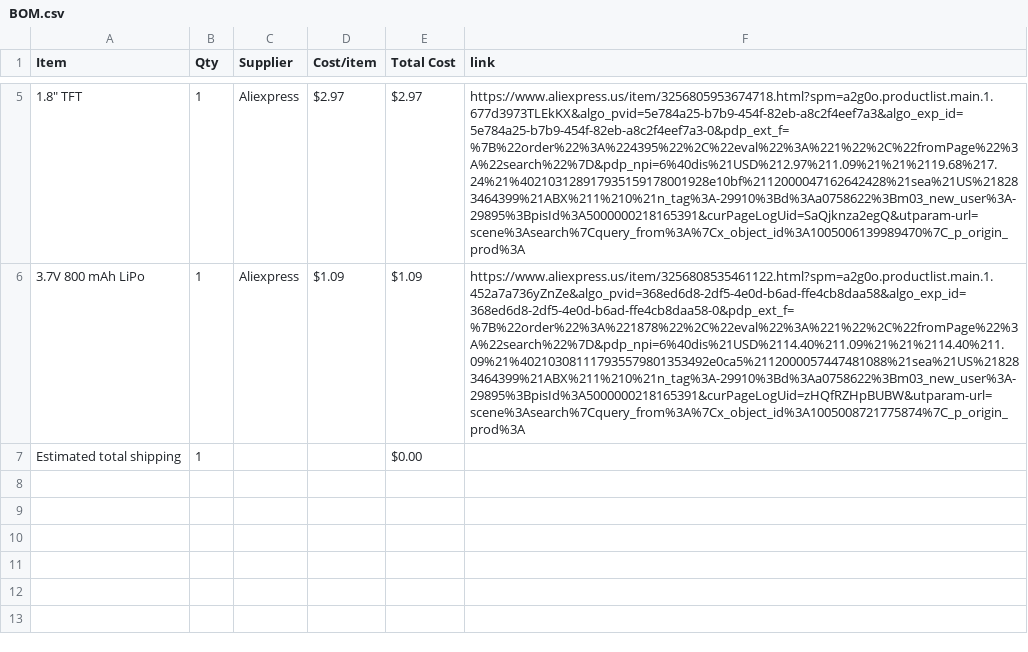
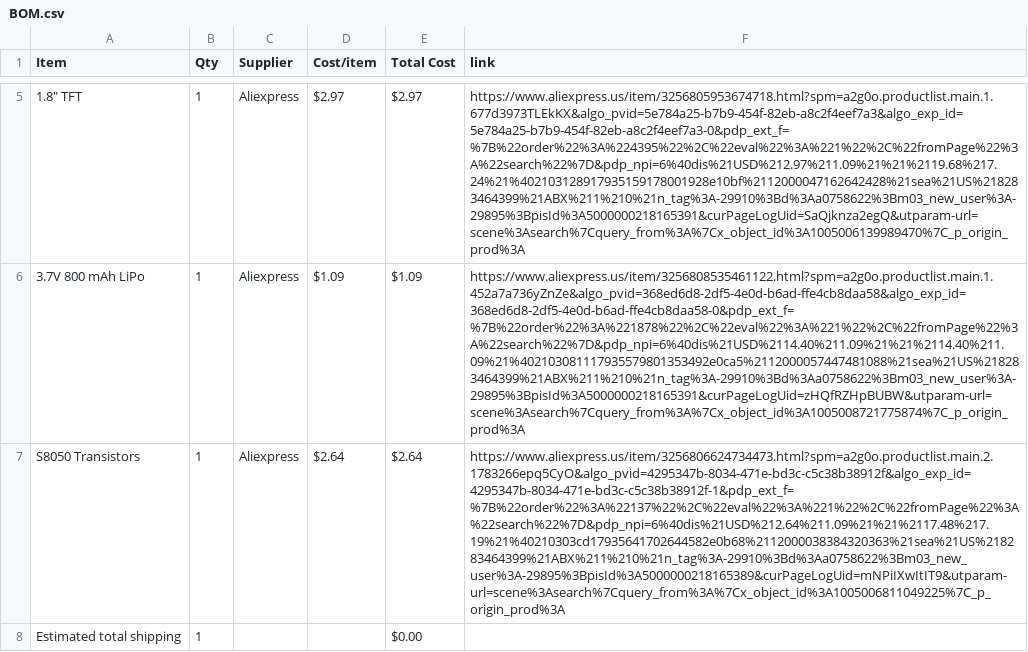
Before and after one commit to jc2216/TFTTetris, a CSV file: BOM.csv, drawn as a sheet; only a part is shown, gaps mark what is left out; the diff names each change by its address in the sheet, - before the commit and + after, or states it on an @@ line.

Commit message:
Sync Tetris from Half Life

```diff
--- a/BOM.csv
+++ b/BOM.csv
+row 7: S8050 Transistors | 1 | Aliexpress | $2.64 | $2.64 | https://www.aliexpress.us/item/3256806624734473.html?spm=a2g0o.productlist.main.2.1783266epq5CyO&algo_pvid=4295347b-8034-471e-bd3c-c5c38b38912f&algo_exp_id=4295347b-8034-471e-bd3c-c5c38b38912f-1&pdp_ext_f=%7B%22order%22%3A%22137%22%2C%22eval%22%3A%221%22%2C%22fromPage%22%3A%22search%22%7D&pdp_npi=6%40dis%21USD%212.64%211.09%21%21%2117.48%217.19%21%40210303cd17935641702644582e0b68%2112000038384320363%21sea%21US%218283464399%21ABX%211%210%21n_tag%3A-29910%3Bd%3Aa0758622%3Bm03_new_user%3A-29895%3BpisId%3A5000000218165389&curPageLogUid=mNPiIXwItIT9&utparam-url=scene%3Asearch%7Cquery_from%3A%7Cx_object_id%3A1005006811049225%7C_p_origin_prod%3A
```
